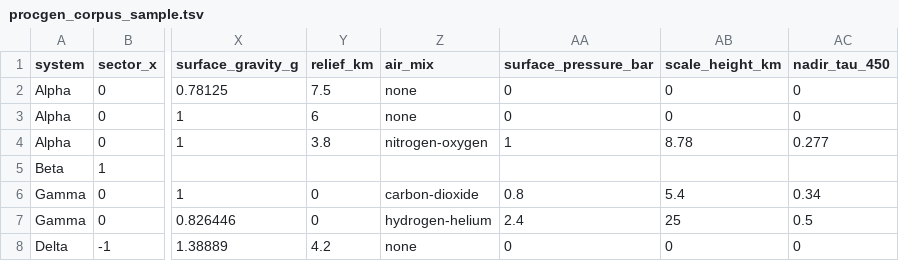
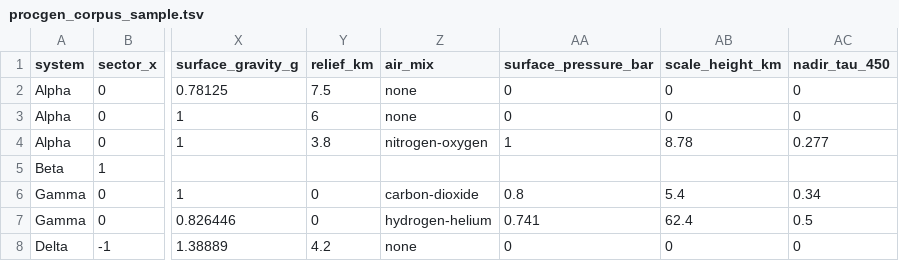
Before and after one commit to matto00/deepspace, a TSV file: Tools/procgen_corpus_sample.tsv, drawn as a sheet; only a part is shown, gaps mark what is left out; the diff names each change by its address in the sheet, - before the commit and + after, or states it on an @@ line.

```diff
--- a/Tools/procgen_corpus_sample.tsv
+++ b/Tools/procgen_corpus_sample.tsv
-AA7 (surface_pressure_bar): 2.4
+AA7 (surface_pressure_bar): 0.741
-AB7 (scale_height_km): 25
+AB7 (scale_height_km): 62.4
```
Also changed, not shown: 1 other file.
